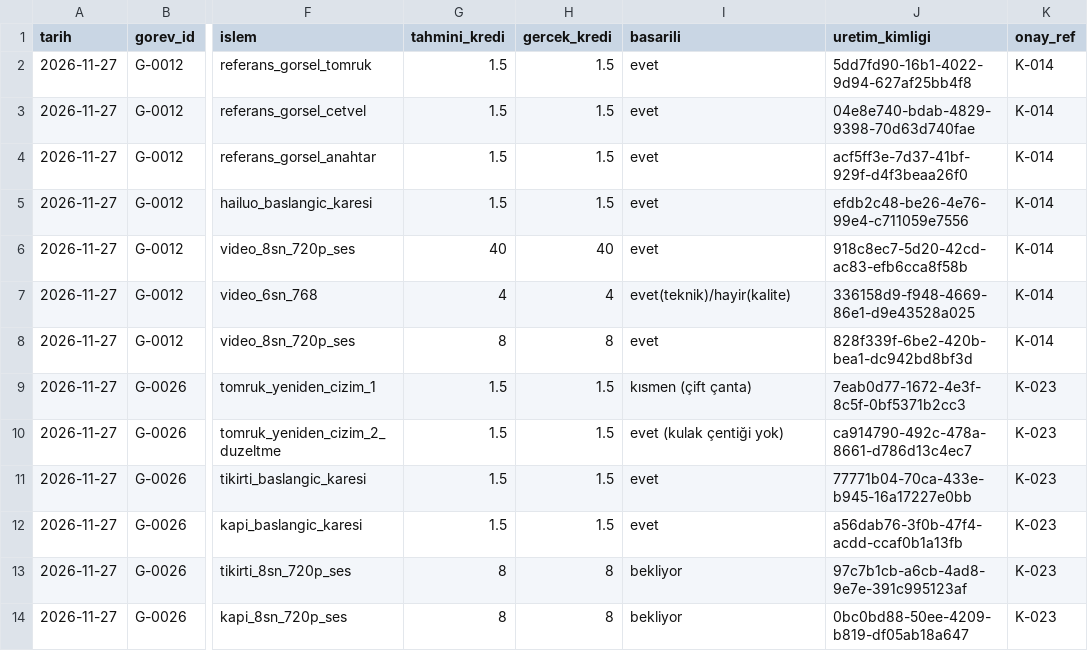
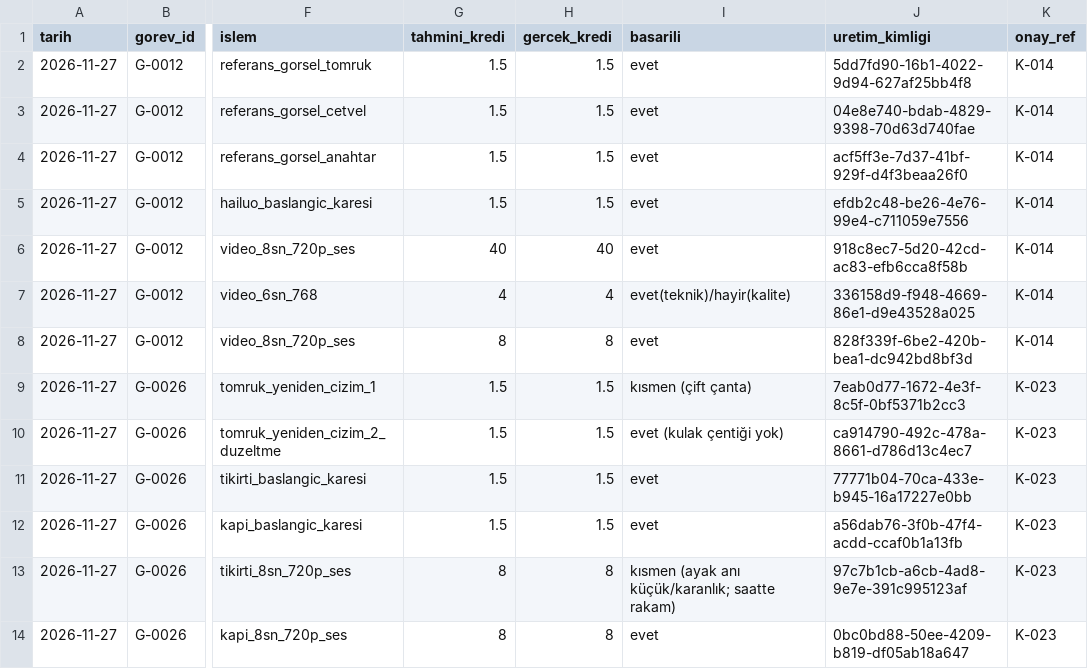
Before and after one commit to seaevill/AI-Media-Company, a CSV file: finans/kredi-kayitlari.csv, drawn as a sheet; only a part is shown, gaps mark what is left out; the diff names each change by its address in the sheet, - before the commit and + after, or states it on an @@ line.

```diff
--- a/finans/kredi-kayitlari.csv
+++ b/finans/kredi-kayitlari.csv
-I13 (basarili): bekliyor
+I13 (basarili): kısmen (ayak anı küçük/karanlık; saatte rakam)
-I14 (basarili): bekliyor
+I14 (basarili): evet
```
Also changed, not shown: produksiyon/model-testleri/benchmark.csv, 4 other files.
